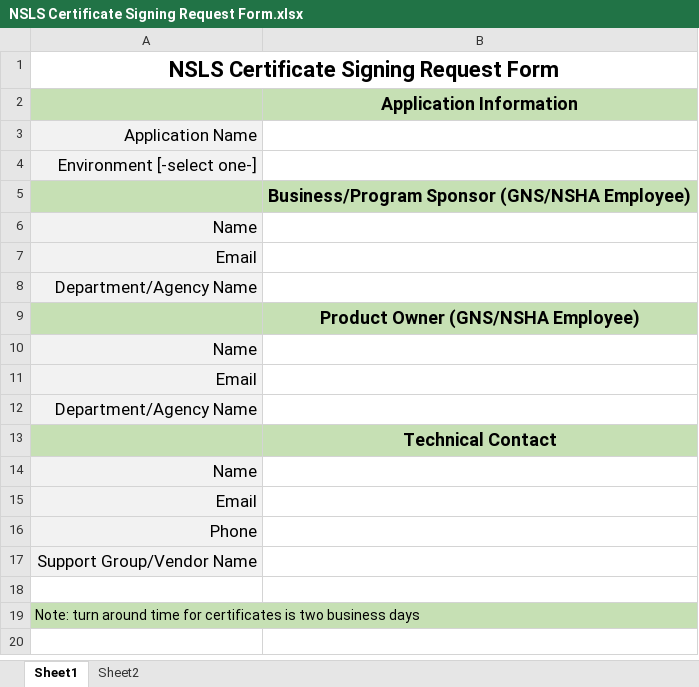
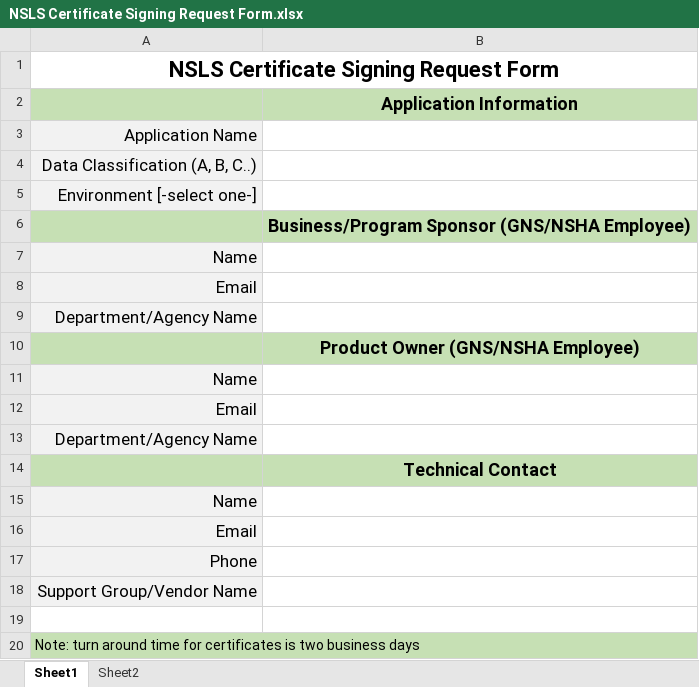
Before and after one commit to Digital-Platform-Services/My-NS-Account, an Excel workbook: Forms/NSLS Certificate Signing Request Form.xlsx, sheet Sheet1, drawn as a sheet; values as stored, in another font and other column widths than the file's, no borders; charts and pictures not drawn; the diff names each change by its address in the sheet, - before the commit and + after, or states it on an @@ line.

```diff
--- a/Forms/NSLS Certificate Signing Request Form.xlsx (sheet Sheet1)
+++ b/Forms/NSLS Certificate Signing Request Form.xlsx (sheet Sheet1)
+row 4: Data Classification (A, B, C..)
```
Also changed, not shown: 8 other files.
